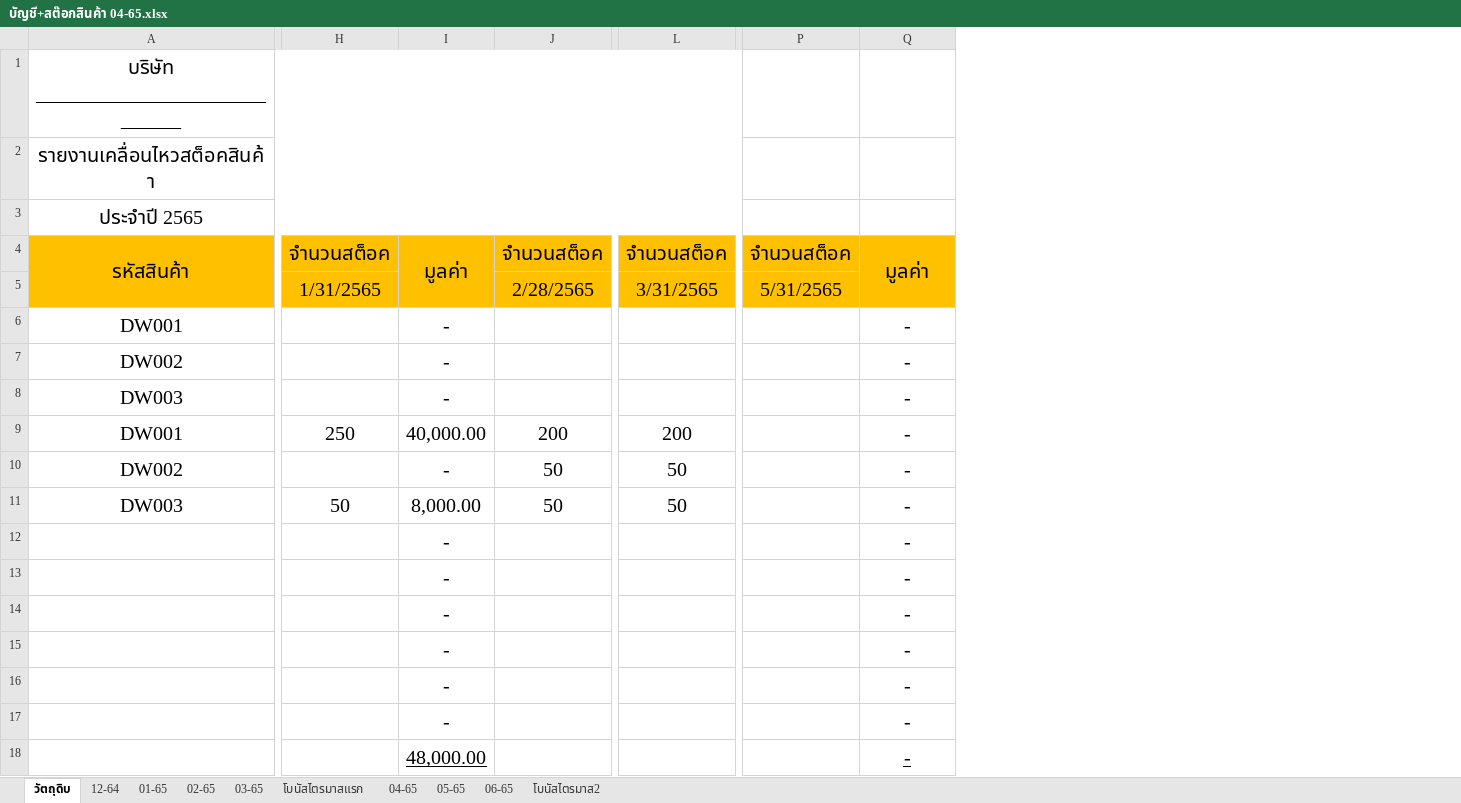
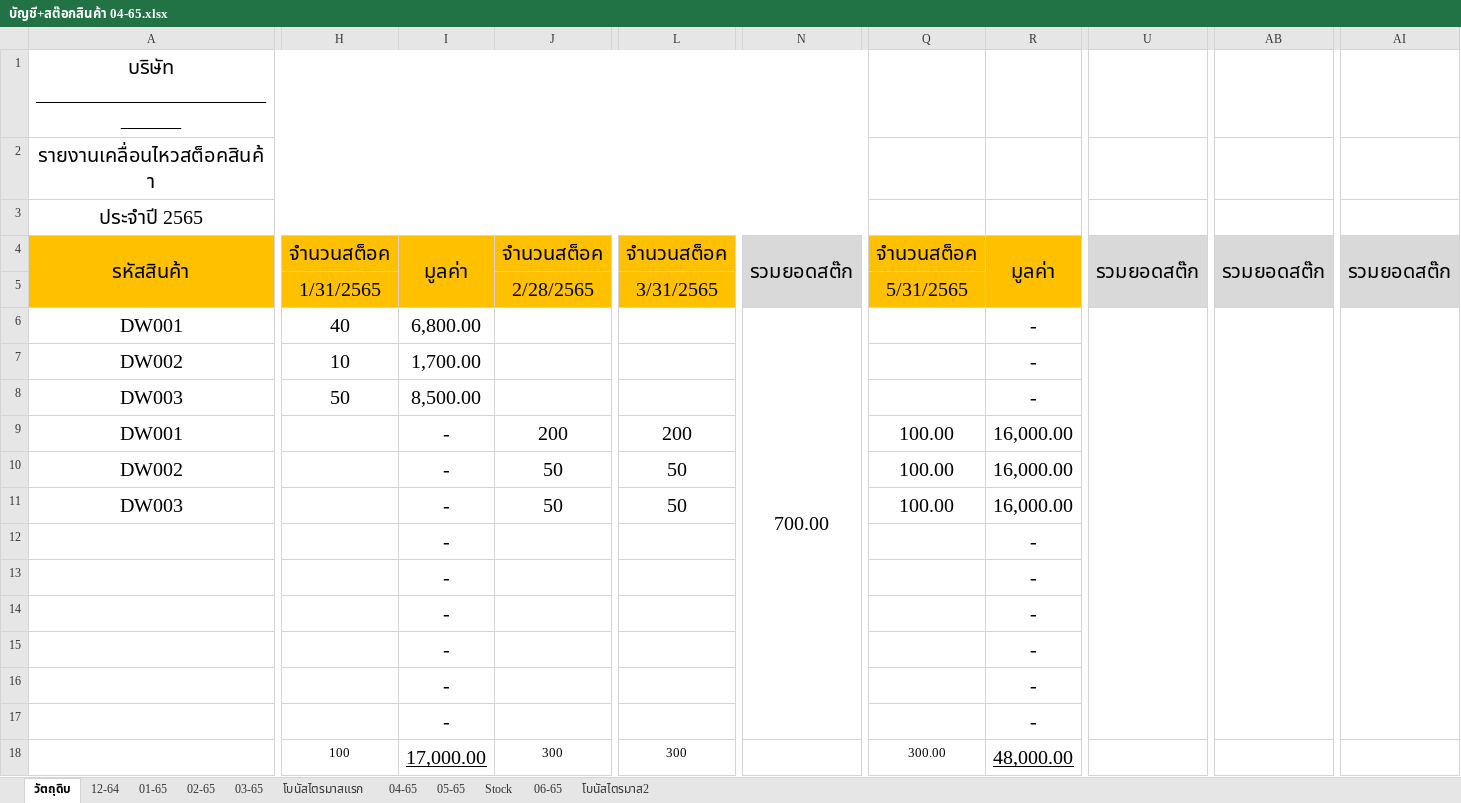
Before and after one commit to NUCHCHA519/online2022-, an Excel workbook: บัญชี+สต๊อกสินค้า 04-65.xlsx, sheet วัตถุดิบ, drawn as a sheet; only a part is shown, gaps mark what is left out; values as stored, in another font and other column widths than the file's, no borders; addresses are those after the commit; the diff covers the shown part only; the diff names each change by its address in the sheet, - before the commit and + after, or states it on an @@ line.

```diff
--- a/บัญชี+สต๊อกสินค้า 04-65.xlsx (sheet วัตถุดิบ)
+++ b/บัญชี+สต๊อกสินค้า 04-65.xlsx (sheet วัตถุดิบ)
+sheet tab: Stock
+column N, rows 4-6: รวมยอดสต๊ก |  | 700.00
+column U, row 4: รวมยอดสต๊ก
+column AB, row 4: รวมยอดสต๊ก
+column AI, row 4: รวมยอดสต๊ก
-H6: (empty)
+H6: 40
-I6: -
+I6: 6,800.00
-H7: (empty)
+H7: 10
-I7: -
+I7: 1,700.00
-H8: (empty)
+H8: 50
-I8: -
+I8: 8,500.00
-H9: 250
+H9: (empty)
-I9: 40,000.00
+I9: -
-Q9:Q11: (empty)
+Q9:Q11: 100.00
-R9:R11: -
+R9:R11: 16,000.00
-H11: 50
+H11: (empty)
-I11: 8,000.00
+I11: -
-H18: (empty)
+H18: 100
-I18: 48,000.00
+I18: 17,000.00
-J18: (empty)
+J18: 300
-L18: (empty)
+L18: 300
-Q18: (empty)
+Q18: 300.00
-R18: -
+R18: 48,000.00
```
Also changed, not shown: 1 edited cell elsewhere in this sheet, sheet 04-65, sheet 06-65, sheet 05-65, formulas that keep their value.
